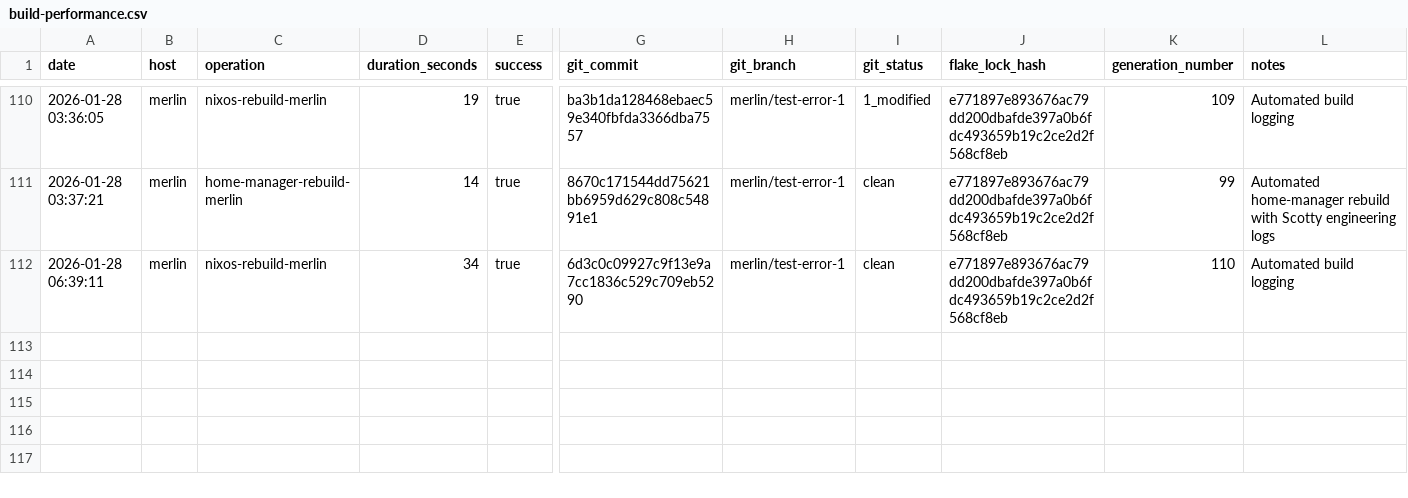
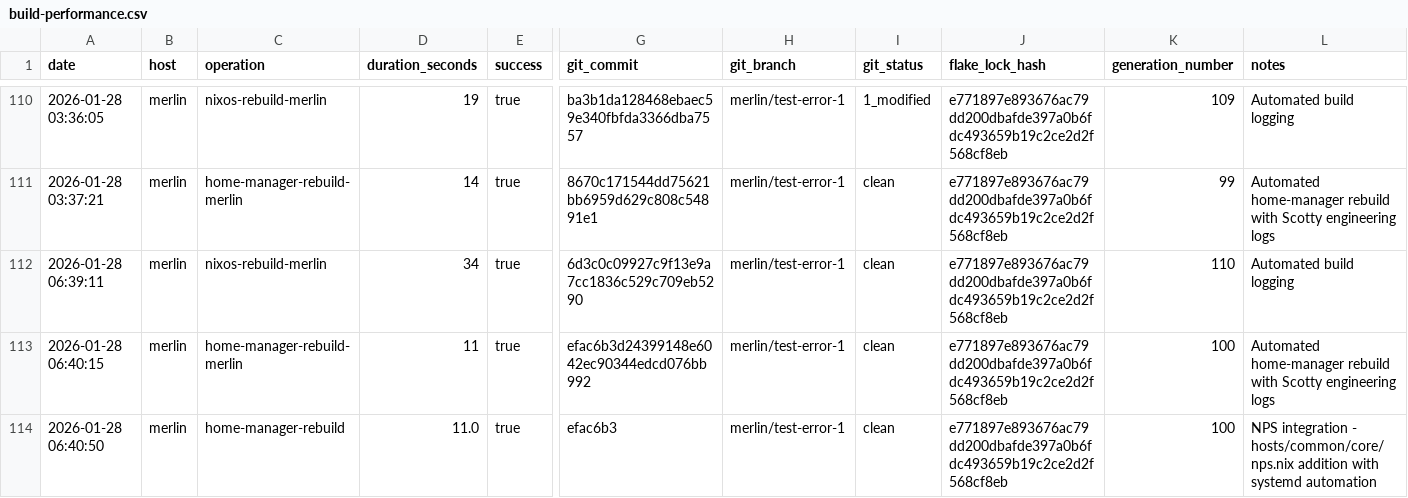
Before and after one commit to gignsky/.dotfiles, a CSV file: scottys-journal/metrics/build-performance.csv, drawn as a sheet; only a part is shown, gaps mark what is left out; rows hold the shown columns only; the diff names each change by its address in the sheet, - before the commit and + after, or states it on an @@ line.

Commit message:
Chief Engineer's Log - 2025-01-28 - Document merlin home-manager rebuild success
- Generation 99 → 100 with nps (Nix Package Search) integration
- Build duration: 11 seconds (excellent efficiency)
- New configuration: hosts/common/core/nps.nix with systemd automation
- Performance metrics updated in build-performance.csv
- Identified systemd service user configuration requiring attention

Chief-Engineer: Montgomery Scott <2026-01-28T06:41:04>

```diff
--- a/scottys-journal/metrics/build-performance.csv
+++ b/scottys-journal/metrics/build-performance.csv
+row 113: 2026-01-28 06:40:15 | merlin | home-manager-rebuild-merlin | 11 | true | efac6b3d24399148e6042ec90344edcd076bb992 | merlin/test-error-1 | clean | e771897e893676ac79dd200dbafde397a0b6fdc493659b19c2ce2d2f568cf8eb | 100 | Automated home-manager rebuild with Scotty engineering logs
+row 114: 2026-01-28 06:40:50 | merlin | home-manager-rebuild | 11.0 | true | efac6b3 | merlin/test-error-1 | clean | e771897e893676ac79dd200dbafde397a0b6fdc493659b19c2ce2d2f568cf8eb | 100 | NPS integration - hosts/common/core/nps.nix addition with systemd automation
```
Also changed, not shown: 1 other file.
